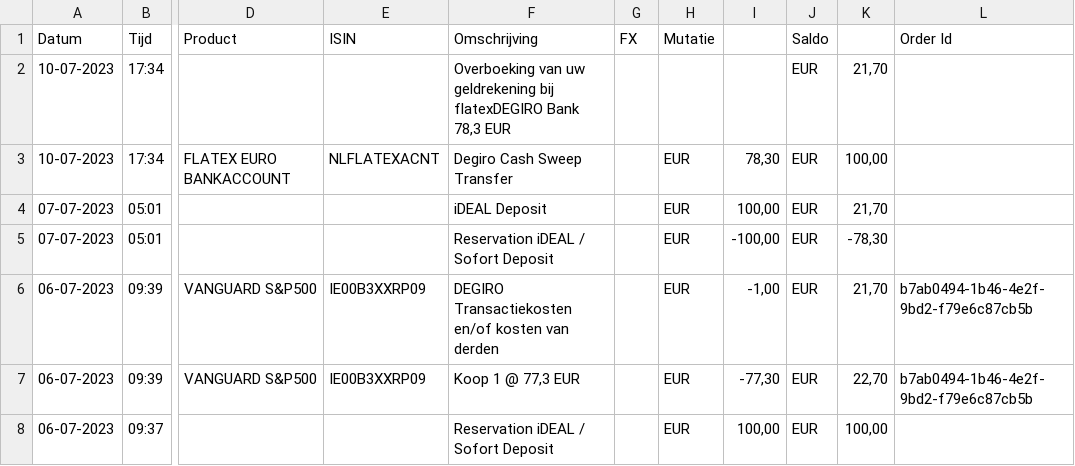
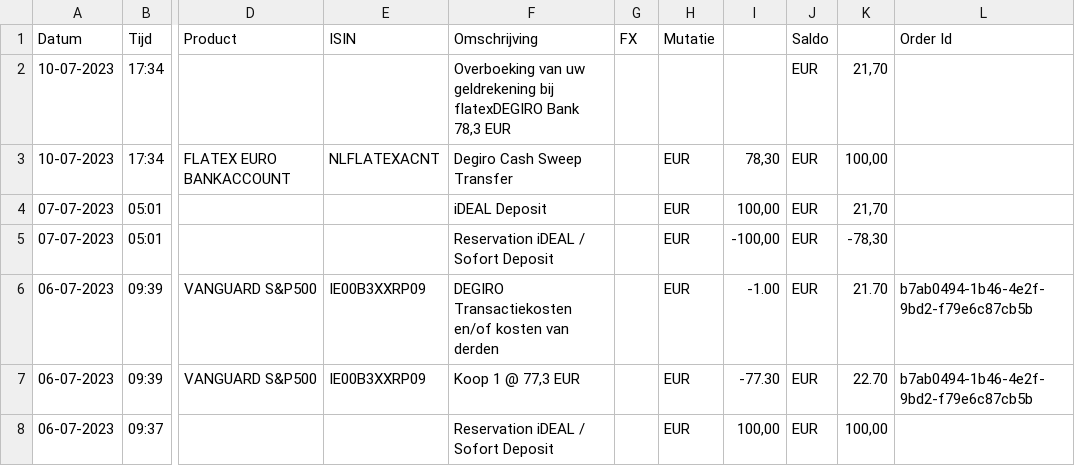
Before and after one commit to VibeNL/GhostfolioSidekick, a CSV file: GhostfolioSidekick.UnitTests/FileImporter/TestFiles/DeGiro/Example1/TestFileSingleOrder.csv, drawn as a sheet; only a part is shown, gaps mark what is left out; the diff names each change by its address in the sheet, - before the commit and + after, or states it on an @@ line.

```diff
--- a/GhostfolioSidekick.UnitTests/FileImporter/TestFiles/DeGiro/Example1/TestFileSingleOrder.csv
+++ b/GhostfolioSidekick.UnitTests/FileImporter/TestFiles/DeGiro/Example1/TestFileSingleOrder.csv
-I6: -1,00
+I6: -1.00
-K6: 21,70
+K6: 21.70
-I7: -77,30
+I7: -77.30
-K7: 22,70
+K7: 22.70
```
Also changed, not shown: GhostfolioSidekick.UnitTests/FileImporter/TestFiles/DeGiro/Example3/TestFileMultipleOrders.csv, 6 other files.
